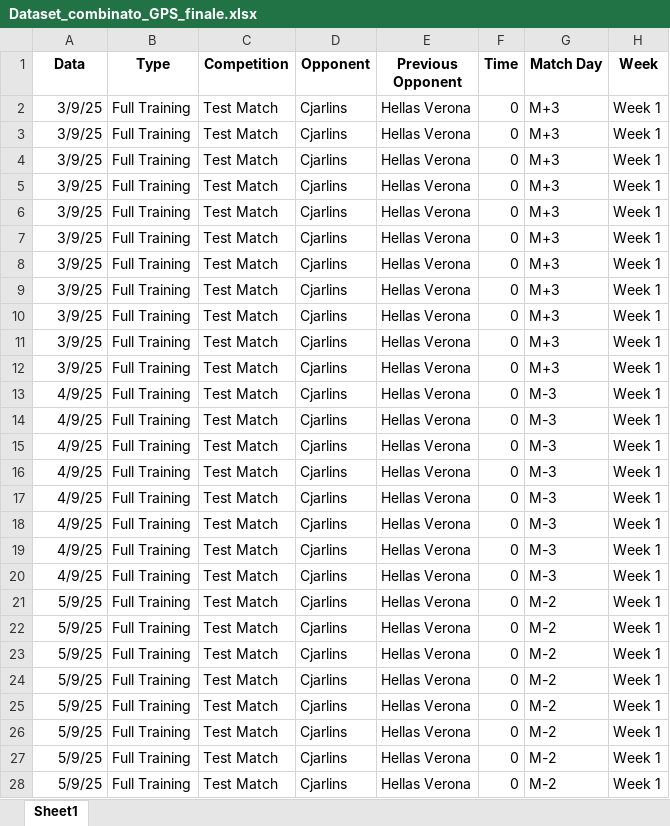
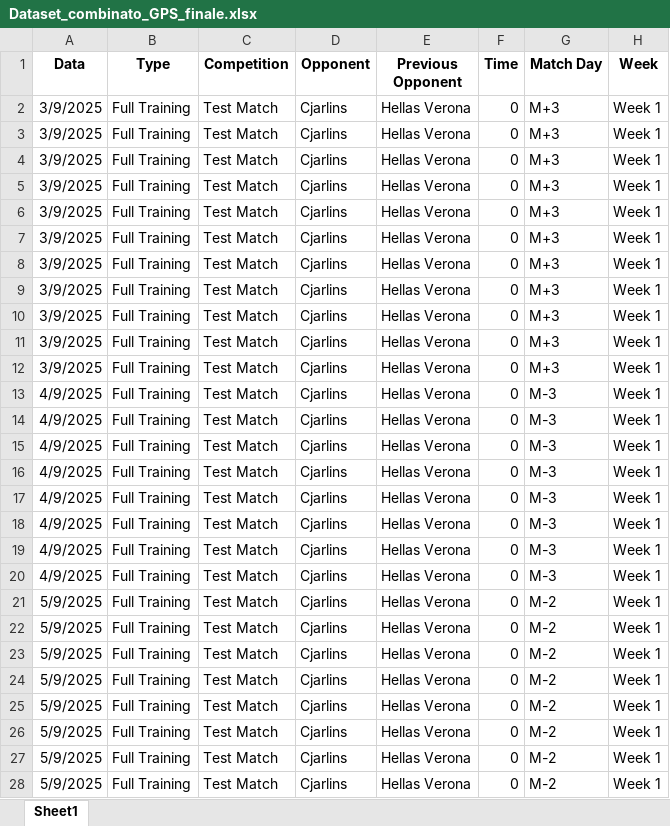
Before and after one commit to riki2016/dataU17, an Excel workbook: Dataset_combinato_GPS_finale.xlsx, sheet Sheet1, drawn as a sheet; only a part is shown; values as stored, in another font and other column widths than the file's, no borders; the diff covers the shown part only; the diff names each change by its address in the sheet, - before the commit and + after, or states it on an @@ line.

Commit message:
Add files via upload

```diff
--- a/Dataset_combinato_GPS_finale.xlsx (sheet Sheet1)
+++ b/Dataset_combinato_GPS_finale.xlsx (sheet Sheet1)
-A2:A12 (Data): 3/9/25
+A2:A12 (Data): 3/9/2025
-A13:A20 (Data): 4/9/25
+A13:A20 (Data): 4/9/2025
-A21:A28 (Data): 5/9/25
+A21:A28 (Data): 5/9/2025
```
Also changed, not shown: 13 edited cells elsewhere in this sheet.
